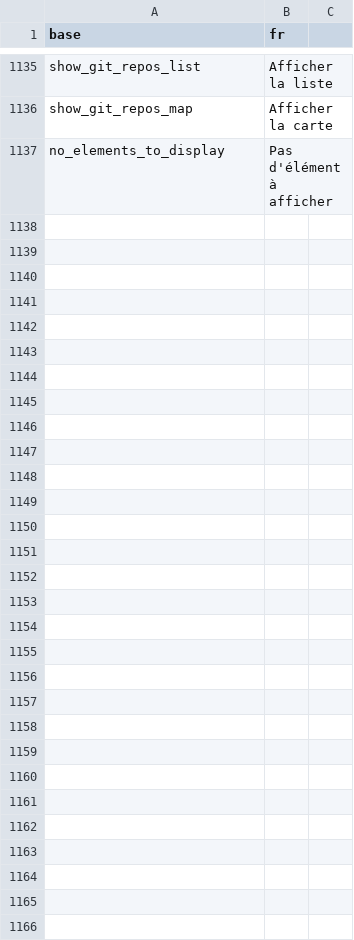
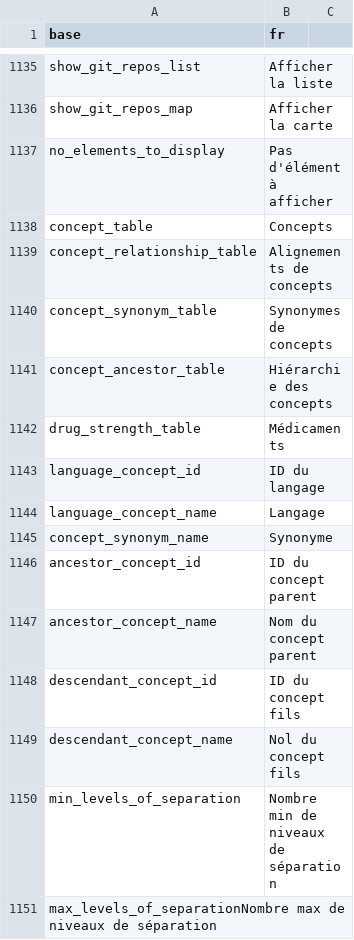
Before and after one commit to BorisDelange/LinkR, a CSV file: inst/translations/translation_fr.csv, drawn as a sheet; only a part is shown, gaps mark what is left out.

Commit message:
Add concepts tables on vocabulary page

```diff
--- a/inst/translations/translation_fr.csv
+++ b/inst/translations/translation_fr.csv
@@ -1137 +1137,15 @@ show_git_repos_map,Afficher la carte
 no_elements_to_display,Pas d'élément à afficher
+concept_table,Concepts
+concept_relationship_table,Alignements de concepts
+concept_synonym_table,Synonymes de concepts
+concept_ancestor_table,Hiérarchie des concepts
+drug_strength_table,Médicaments
+language_concept_id,ID du langage
+language_concept_name,Langage
+concept_synonym_name,Synonyme
+ancestor_concept_id,ID du concept parent
+ancestor_concept_name,Nom du concept parent
+descendant_concept_id,ID du concept fils
+descendant_concept_name,Nol du concept fils
+min_levels_of_separation,Nombre min de niveaux de séparation
+max_levels_of_separationNombre max de niveaux de séparation
```
Also changed, not shown: inst/translations/translation_en.csv, 5 other files.
